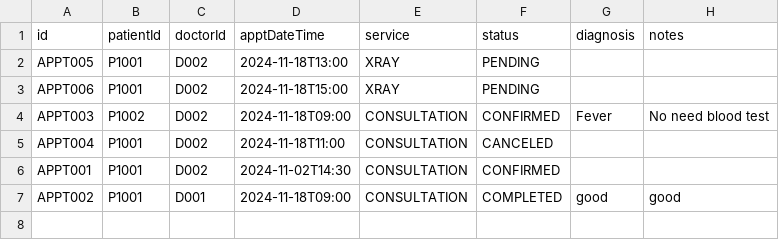
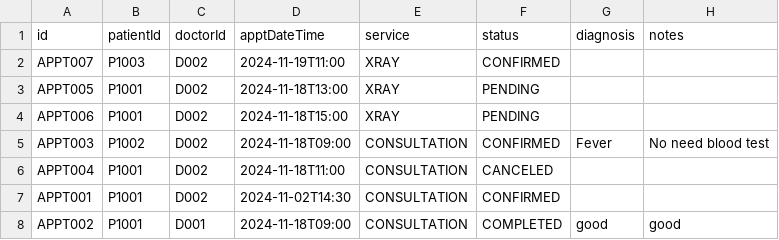
Before and after one commit to bryantan285/SC2002-Group-1, a CSV file: Project/data/Appointment_List.csv, drawn as a sheet; the diff names each change by its address in the sheet, - before the commit and + after, or states it on an @@ line.

```diff
--- a/Project/data/Appointment_List.csv
+++ b/Project/data/Appointment_List.csv
+row 2: APPT007 | P1003 | D002 | 2024-11-19T11:00 | XRAY | CONFIRMED
```
Also changed, not shown: Project/data/Patient_List.csv, Project/data/Staff_List.csv, 8 other files.
